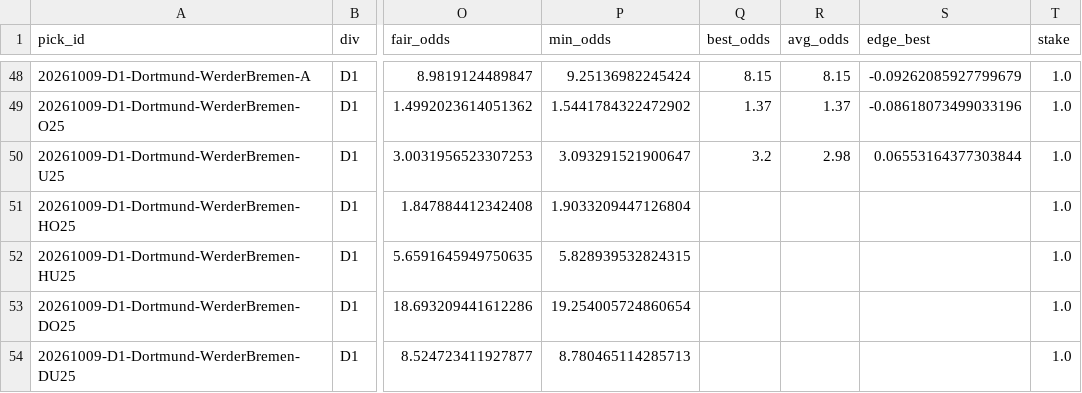
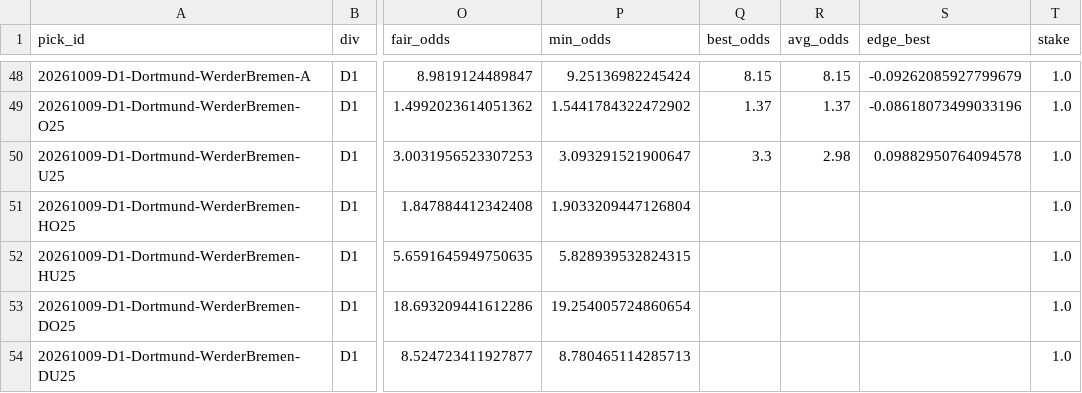
Before and after one commit to PingdaShen/tipico-analysis-bot, a CSV file: reports/2026-10-09_all.csv, drawn as a sheet; only a part is shown, gaps mark what is left out; the diff names each change by its address in the sheet, - before the commit and + after, or states it on an @@ line.

```diff
--- a/reports/2026-10-09_all.csv
+++ b/reports/2026-10-09_all.csv
-Q50 (best_odds): 3.2
+Q50 (best_odds): 3.3
-S50 (edge_best): 0.06553164377303844
+S50 (edge_best): 0.09882950764094578
```
Also changed, not shown: manual_fixtures.csv, reports/2026-10-09_picks.csv, 2 other files.
